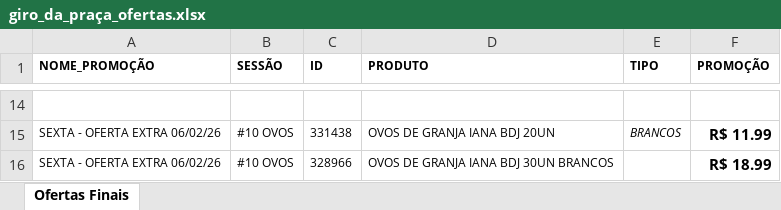
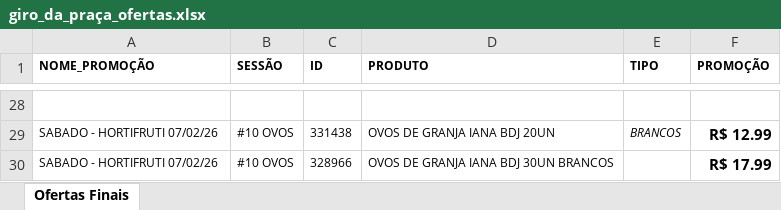
Before and after one commit to geisson/automacao_giro_ofertas, an Excel workbook: giro_da_praça_ofertas.xlsx, sheet Ofertas Finais, drawn as a sheet; only a part is shown, gaps mark what is left out; values as stored, in another font and other column widths than the file's, no borders; addresses are those after the commit; the diff covers the shown part only; the diff names each change by its address in the sheet, - before the commit and + after, or states it on an @@ line.

```diff
--- a/giro_da_praça_ofertas.xlsx (sheet Ofertas Finais)
+++ b/giro_da_praça_ofertas.xlsx (sheet Ofertas Finais)
-A29:A30 (NOME_PROMOÇÃO): SEXTA - OFERTA EXTRA 06/02/26
+A29:A30 (NOME_PROMOÇÃO): SABADO - HORTIFRUTI 07/02/26
-F29 (PROMOÇÃO): R$ 11.99
+F29 (PROMOÇÃO): R$ 12.99
-F30 (PROMOÇÃO): R$ 18.99
+F30 (PROMOÇÃO): R$ 17.99
```
Also changed, not shown: 25 added rows and 11 removed rows elsewhere in this sheet, produtos_cadastrados.xlsx, 4 other files.
